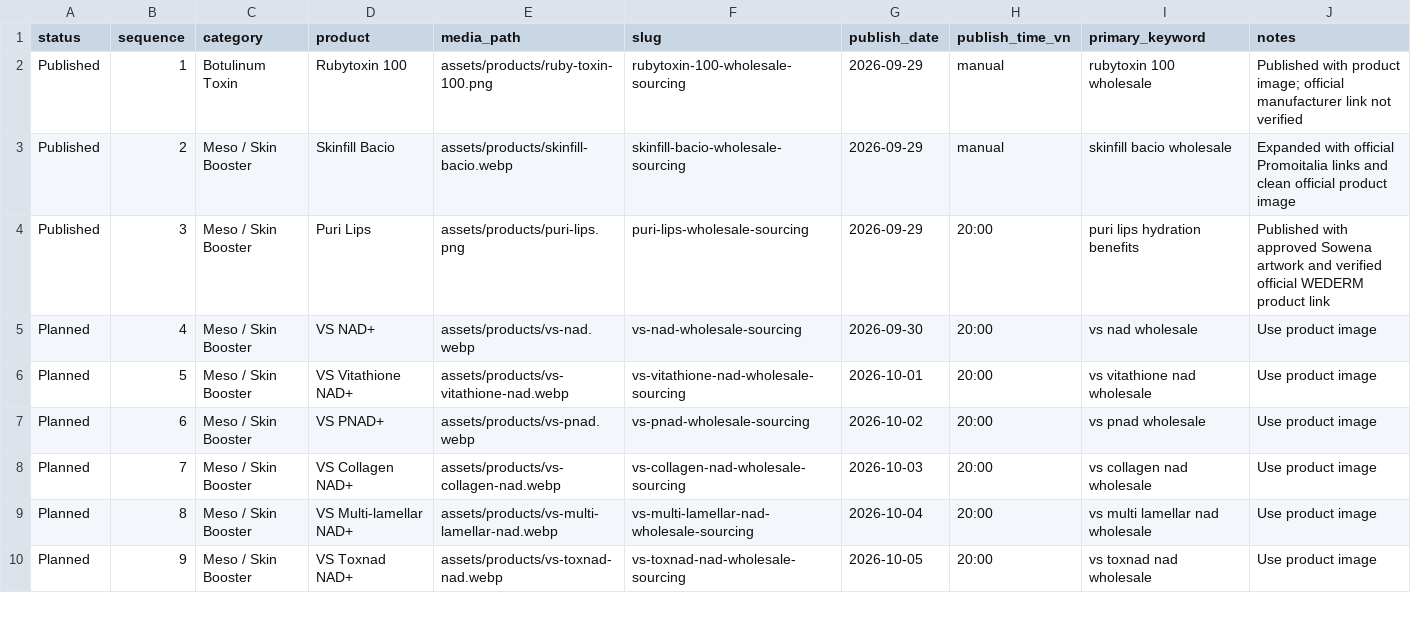
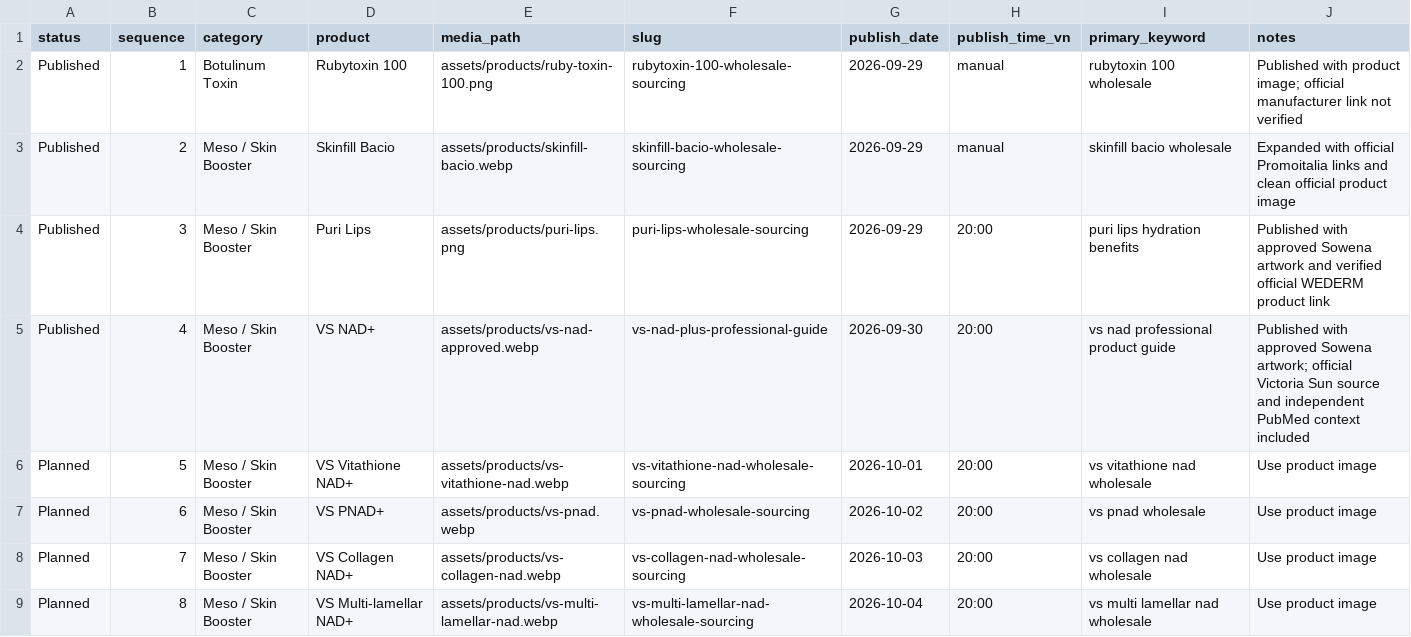
Before and after one commit to sowenabeauty/sowena-beauty-website, a CSV file: seo-automation/product-seo-queue.csv, drawn as a sheet; only a part is shown; the shorter side is filled out with more unchanged rows.

```diff
--- a/seo-automation/product-seo-queue.csv
+++ b/seo-automation/product-seo-queue.csv
@@ -4,3 +4,3 @@ Published,2,Meso / Skin Booster,Skinfill Bacio,assets/products/skinfill-bacio.we
 Published,3,Meso / Skin Booster,Puri Lips,assets/products/puri-lips.png,puri-lips-wholesale-sourcing,2026-09-29,20:00,puri lips hydration benefits,Published with approved Sowena artwork and verified official WEDERM product link
-Planned,4,Meso / Skin Booster,VS NAD+,assets/products/vs-nad.webp,vs-nad-wholesale-sourcing,2026-09-30,20:00,vs nad wholesale,Use product image
+Published,4,Meso / Skin Booster,VS NAD+,assets/products/vs-nad-approved.webp,vs-nad-plus-professional-guide,2026-09-30,20:00,vs nad professional product guide,Published with approved Sowena artwork; official Victoria Sun source and independent PubMed context included
 Planned,5,Meso / Skin Booster,VS Vitathione NAD+,assets/products/vs-vitathione-nad.webp,vs-vitathione-nad-wholesale-sourcing,2026-10-01,20:00,vs vitathione nad wholesale,Use product image
```
Also changed, not shown: seo-automation/content-calendar-template.csv, 8 other files.
